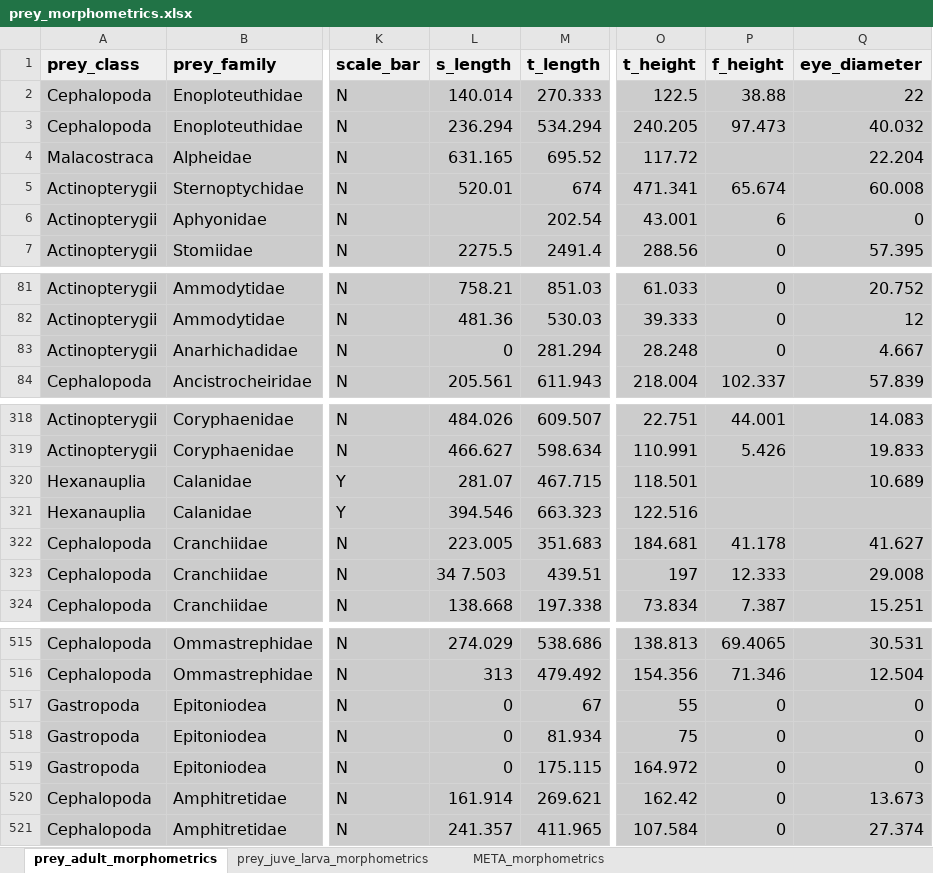
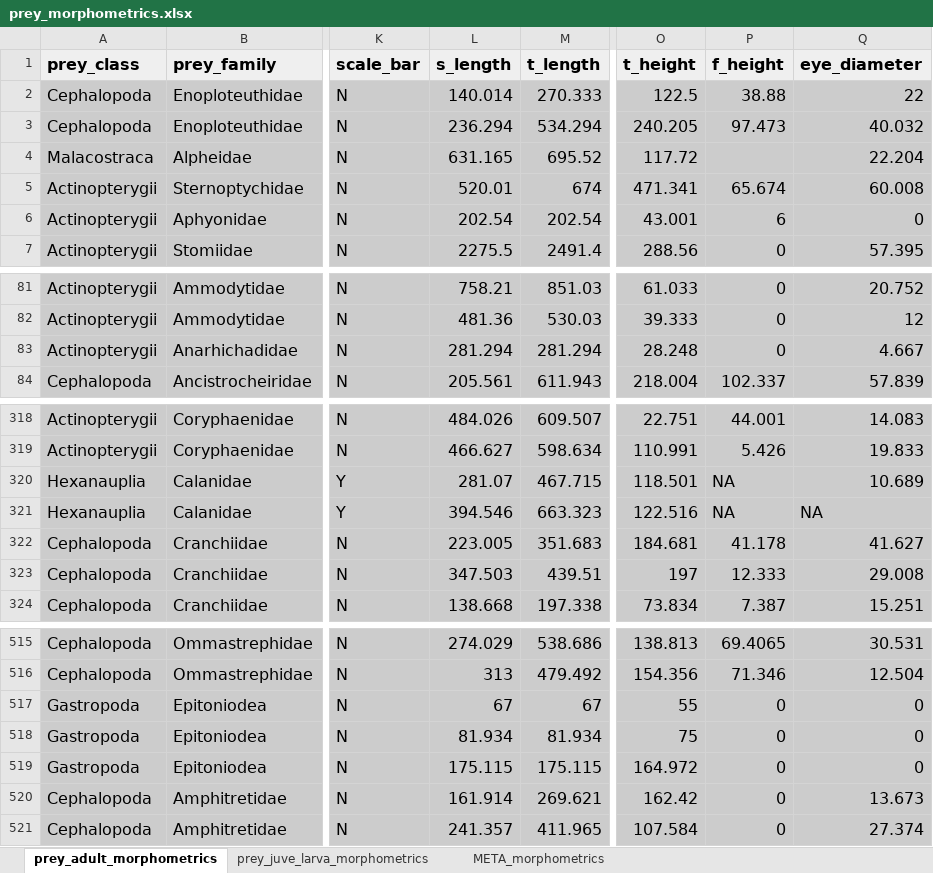
Before and after one commit to CHANGE-Lab/albacore-diet-global, an Excel workbook: data/input_data/prey_morphometrics.xlsx, sheet prey_adult_morphometrics, drawn as a sheet; only a part is shown, gaps mark what is left out; values as stored, in another font and other column widths than the file's, no borders; charts and pictures not drawn; the diff covers the shown part only; the diff names each change by its address in the sheet, - before the commit and + after, or states it on an @@ line.

```diff
--- a/data/input_data/prey_morphometrics.xlsx (sheet prey_adult_morphometrics)
+++ b/data/input_data/prey_morphometrics.xlsx (sheet prey_adult_morphometrics)
-L6 (s_length): (empty)
+L6 (s_length): 202.54
-L83 (s_length): 0
+L83 (s_length): 281.294
-P320:P321 (f_height): (empty)
+P320:P321 (f_height): NA
-Q321 (eye_diameter): (empty)
+Q321 (eye_diameter): NA
-L323 (s_length): 34 7.503
+L323 (s_length): 347.503
-L517 (s_length): 0
+L517 (s_length): 67
-L518 (s_length): 0
+L518 (s_length): 81.934
-L519 (s_length): 0
+L519 (s_length): 175.115
```
Also changed, not shown: 33 edited cells elsewhere in this sheet, data/input_data/albacore_diet_global.xlsx, 13 other files.
